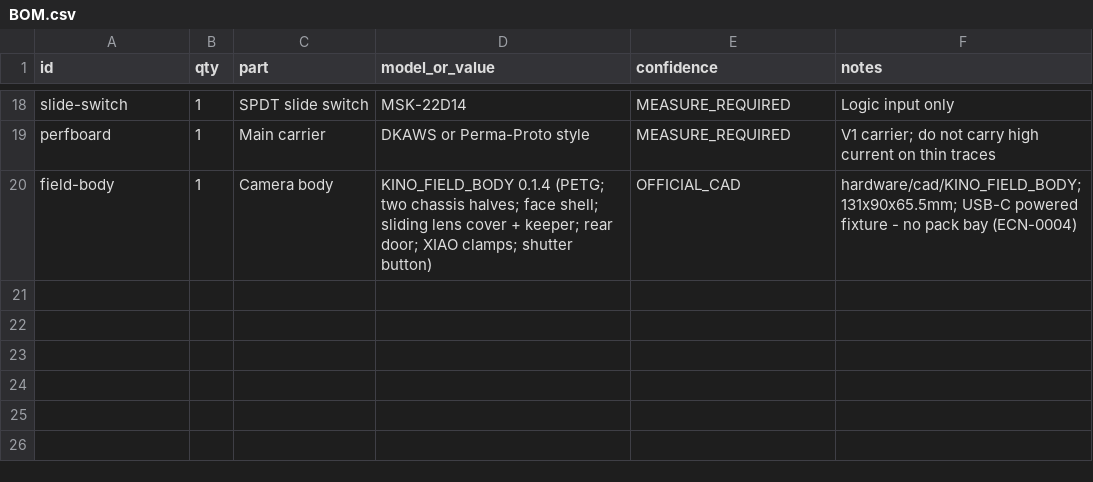
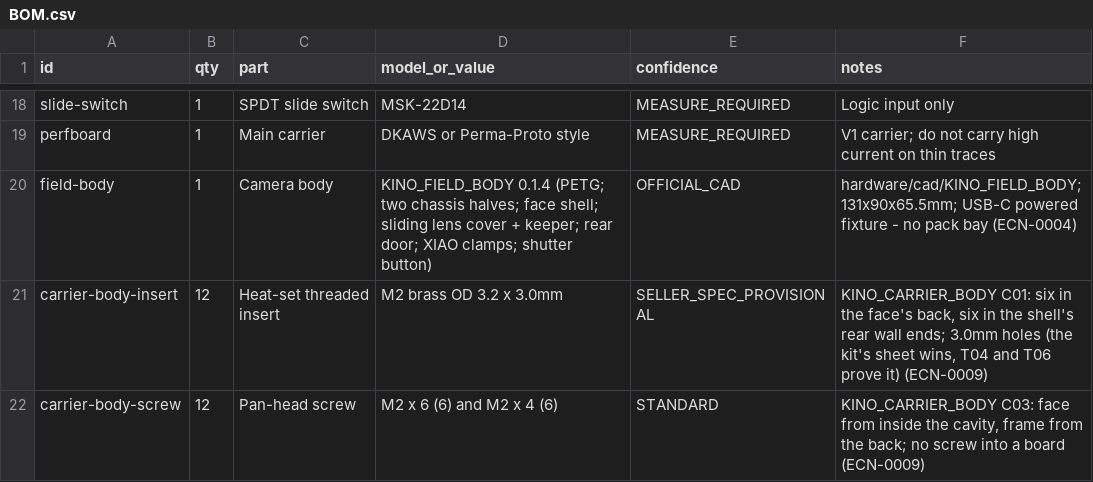
Before and after one commit to b5463/kino-d4, a CSV file: hardware/BOM.csv, drawn as a sheet; only a part is shown, gaps mark what is left out.

```diff
--- a/hardware/BOM.csv
+++ b/hardware/BOM.csv
@@ -20 +20,3 @@ perfboard,1,Main carrier,DKAWS or Perma-Proto style,MEASURE_REQUIRED,"V1 carrier
 field-body,1,Camera body,KINO_FIELD_BODY 0.1.4 (PETG; two chassis halves; face shell; sliding lens cover + keeper; rear door; XIAO clamps; shutter button),OFFICIAL_CAD,"hardware/cad/KINO_FIELD_BODY; 131x90x65.5mm; USB-C powered fixture - no pack bay (ECN-0004)"
+carrier-body-insert,12,Heat-set threaded insert,M2 brass OD 3.2 x 3.0mm,SELLER_SPEC_PROVISIONAL,"KINO_CARRIER_BODY C01: six in the face's back, six in the shell's rear wall ends; 3.0mm holes (the kit's sheet wins, T04 and T06 prove it) (ECN-0009)"
+carrier-body-screw,12,Pan-head screw,M2 x 6 (6) and M2 x 4 (6),STANDARD,"KINO_CARRIER_BODY C03: face from inside the cavity, frame from the back; no screw into a board (ECN-0009)"
```
Also changed, not shown: 47 other files.
